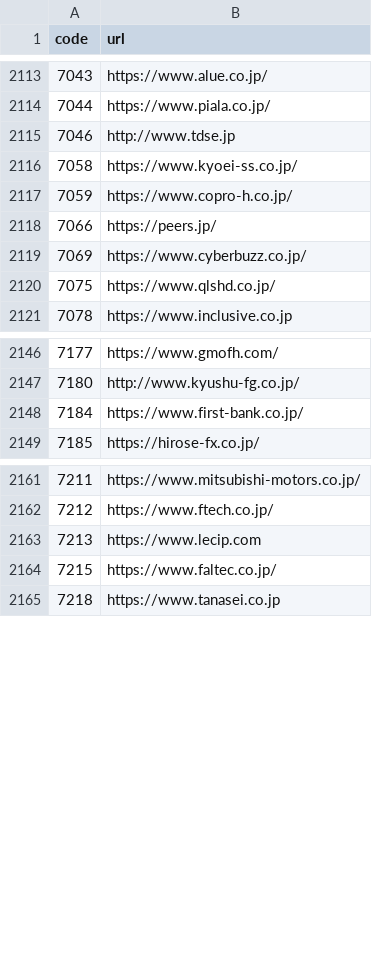
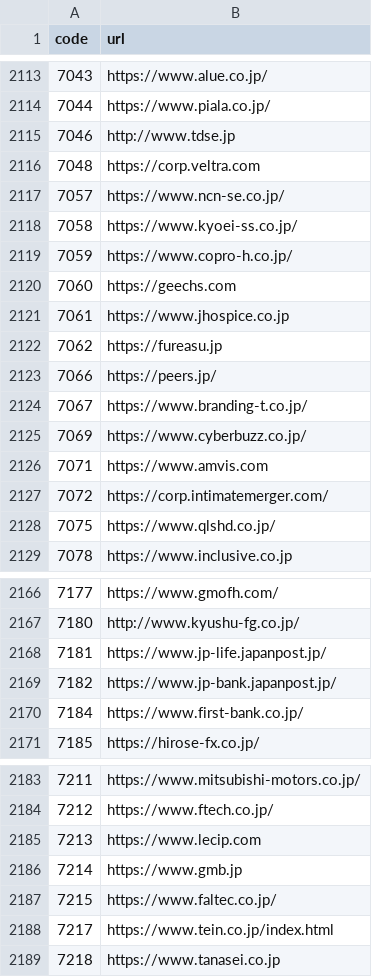
Before and after one commit to vix96343-source/kessan-hantei, a CSV file: data/company_urls.csv, drawn as a sheet; only a part is shown, gaps mark what is left out; the diff covers the shown part only.

```diff
--- a/data/company_urls.csv
+++ b/data/company_urls.csv
@@ -2115,6 +2115,14 @@ code,url
 7046,http://www.tdse.jp
+7048,https://corp.veltra.com
+7057,https://www.ncn-se.co.jp/
 7058,https://www.kyoei-ss.co.jp/
 7059,https://www.copro-h.co.jp/
+7060,https://geechs.com
+7061,https://www.jhospice.co.jp
+7062,https://fureasu.jp
 7066,https://peers.jp/
+7067,https://www.branding-t.co.jp/
 7069,https://www.cyberbuzz.co.jp/
+7071,https://www.amvis.com
+7072,https://corp.intimatemerger.com/
 7075,https://www.qlshd.co.jp/
@@ -2147,2 +2167,4 @@ code,url
 7180,http://www.kyushu-fg.co.jp/
+7181,https://www.jp-life.japanpost.jp/
+7182,https://www.jp-bank.japanpost.jp/
 7184,https://www.first-bank.co.jp/
@@ -2163,3 +2185,5 @@ code,url
 7213,https://www.lecip.com
+7214,https://www.gmb.jp
 7215,https://www.faltec.co.jp/
+7217,https://www.tein.co.jp/index.html
 7218,https://www.tanasei.co.jp
```
Also changed, not shown: 21 added rows elsewhere in this file, data/ir_times.csv, 3 other files.
